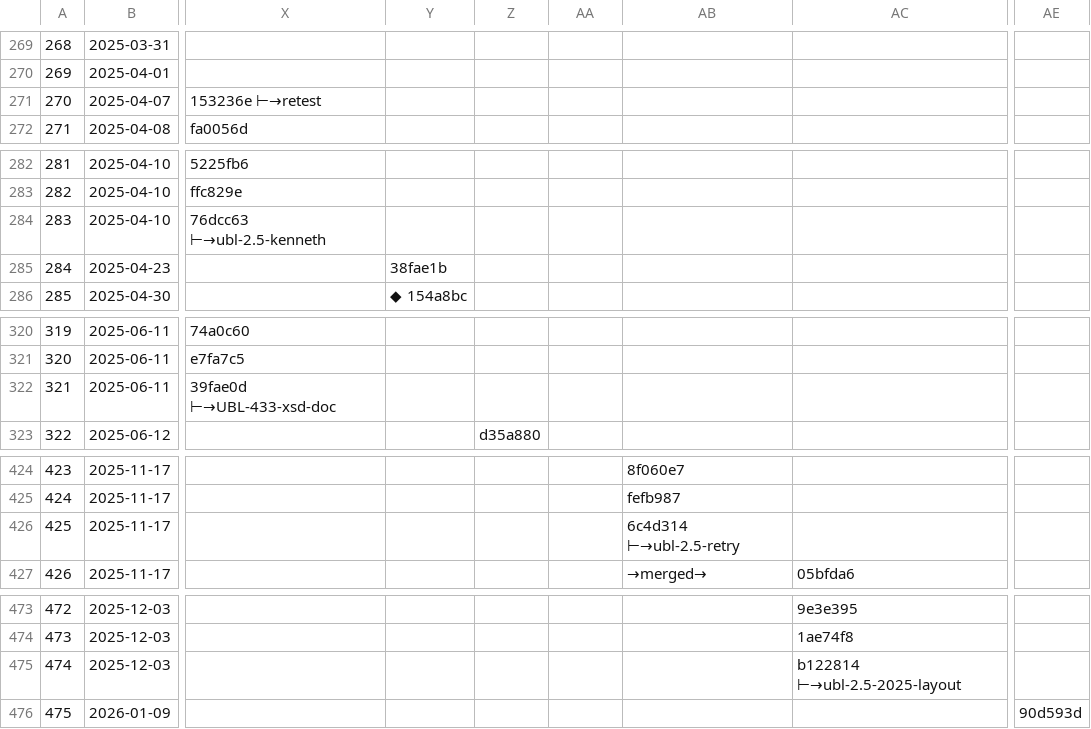
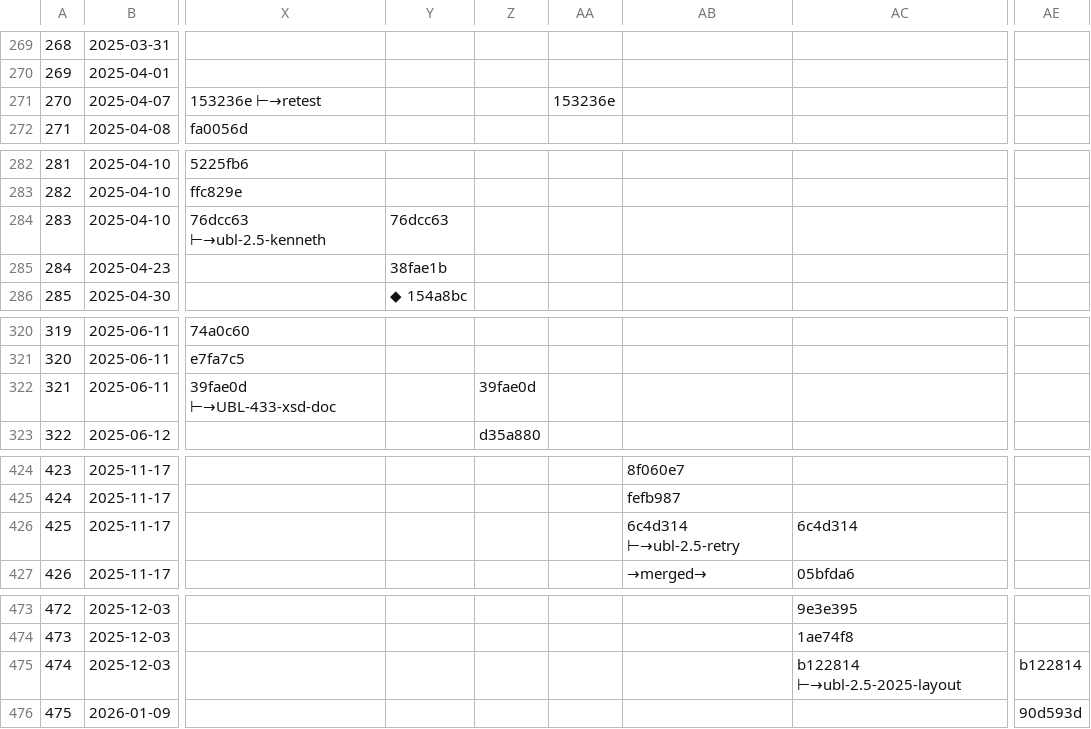
Before and after one commit to kduvekot/ubl, a CSV file: analysis/chronological-timeline.csv, drawn as a sheet; only a part is shown, gaps mark what is left out; the diff covers the shown part only; the diff names each change by its address in the sheet, - before the commit and + after, or states it on an @@ line.

```diff
--- a/analysis/chronological-timeline.csv
+++ b/analysis/chronological-timeline.csv
-AA271: (empty)
+AA271: 153236e
-Y284: (empty)
+Y284: 76dcc63
-Z322: (empty)
+Z322: 39fae0d
-AC426: (empty)
+AC426: 6c4d314
-AE475: (empty)
+AE475: b122814
```
Also changed, not shown: 14 edited cells elsewhere in this file.
